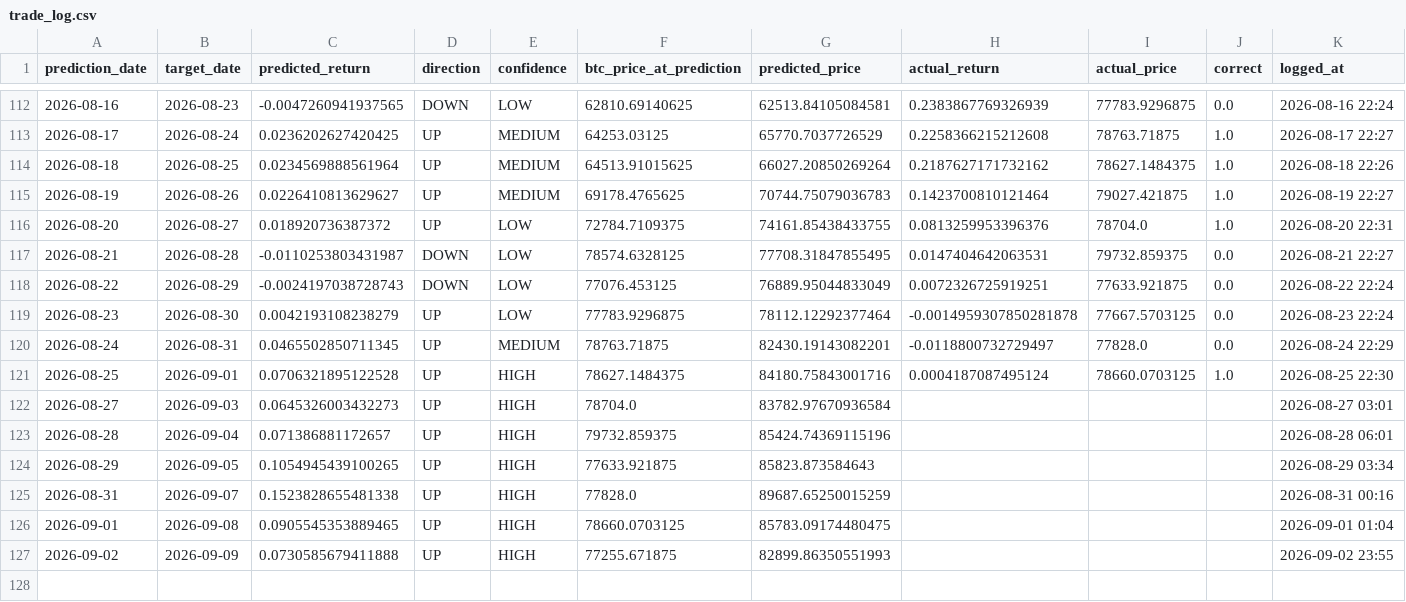
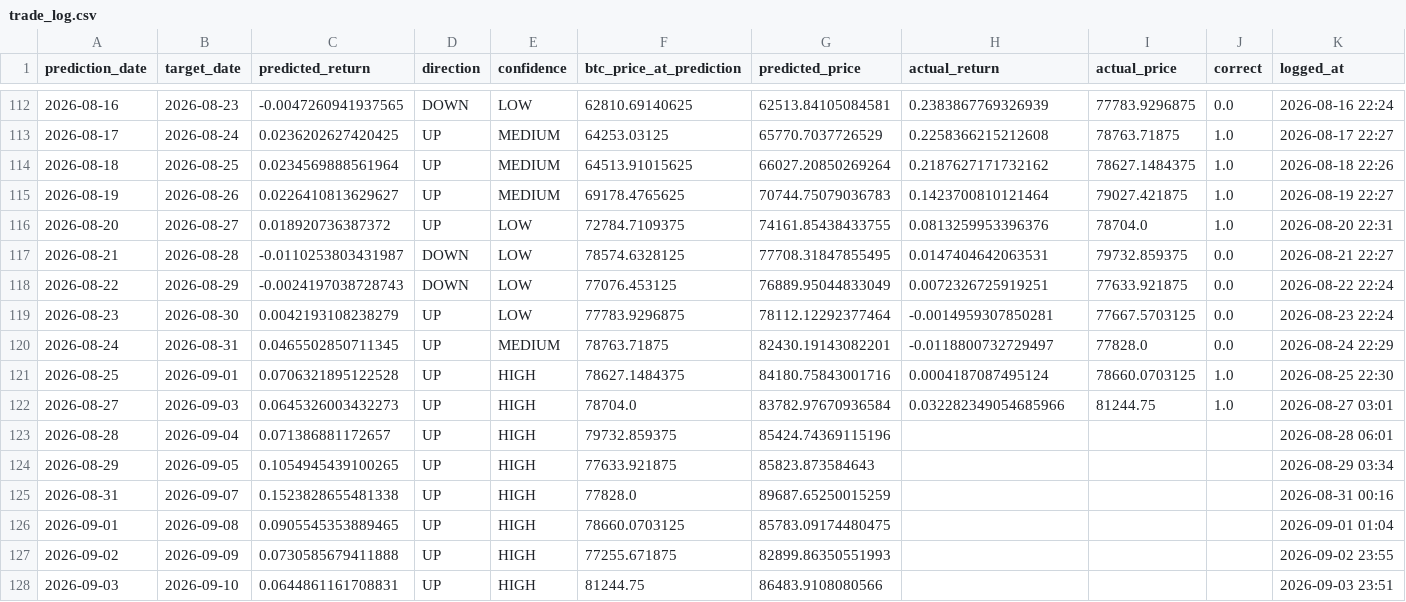
Before and after one commit to Marc-Seger/bitcoin-price-predictor-v2, a CSV file: app/data/trade_log.csv, drawn as a sheet; only a part is shown, gaps mark what is left out.

```diff
--- a/app/data/trade_log.csv
+++ b/app/data/trade_log.csv
@@ -118,6 +118,6 @@ prediction_date,target_date,predicted_return,direction,confidence,btc_price_at_p
 2026-08-22,2026-08-29,-0.0024197038728743,DOWN,LOW,77076.453125,76889.95044833049,0.0072326725919251,77633.921875,0.0,2026-08-22 22:24
-2026-08-23,2026-08-30,0.0042193108238279,UP,LOW,77783.9296875,78112.12292377464,-0.0014959307850281878,77667.5703125,0.0,2026-08-23 22:24
+2026-08-23,2026-08-30,0.0042193108238279,UP,LOW,77783.9296875,78112.12292377464,-0.0014959307850281,77667.5703125,0.0,2026-08-23 22:24
 2026-08-24,2026-08-31,0.0465502850711345,UP,MEDIUM,78763.71875,82430.19143082201,-0.0118800732729497,77828.0,0.0,2026-08-24 22:29
 2026-08-25,2026-09-01,0.0706321895122528,UP,HIGH,78627.1484375,84180.75843001716,0.0004187087495124,78660.0703125,1.0,2026-08-25 22:30
-2026-08-27,2026-09-03,0.0645326003432273,UP,HIGH,78704.0,83782.97670936584,,,,2026-08-27 03:01
+2026-08-27,2026-09-03,0.0645326003432273,UP,HIGH,78704.0,83782.97670936584,0.032282349054685966,81244.75,1.0,2026-08-27 03:01
 2026-08-28,2026-09-04,0.071386881172657,UP,HIGH,79732.859375,85424.74369115196,,,,2026-08-28 06:01
@@ -127 +127,2 @@ prediction_date,target_date,predicted_return,direction,confidence,btc_price_at_p
 2026-09-02,2026-09-09,0.0730585679411888,UP,HIGH,77255.671875,82899.86350551993,,,,2026-09-02 23:55
+2026-09-03,2026-09-10,0.0644861161708831,UP,HIGH,81244.75,86483.9108080566,,,,2026-09-03 23:51
```
Also changed, not shown: 1 other file.
